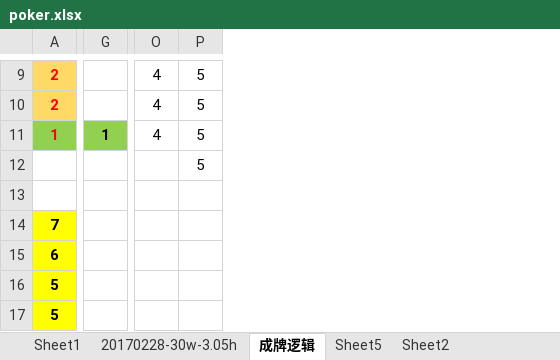
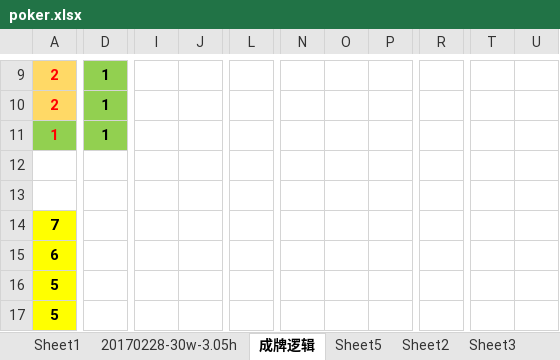
Before and after one commit to xaltin/20180211_pk, an Excel workbook: data/poker.xlsx, sheet 成牌逻辑, drawn as a sheet; only a part is shown, gaps mark what is left out; values as stored, in another font and other column widths than the file's, no borders; removed rows and columns are numbered as before the commit, all else as after; rows hold the shown columns only; the diff covers the shown part only; the diff names each change by its address in the sheet, - before the commit and + after, or states it on an @@ line.

```diff
--- a/data/poker.xlsx (sheet 成牌逻辑)
+++ b/data/poker.xlsx (sheet 成牌逻辑)
+sheet tab: Sheet3
+column D, rows 9-11: all 1
-column G, row 11: 1
+column I, empty
+column J, empty
+column L, empty
+column N, empty
+column O, empty
+column P, empty
+column R, empty
-column O, rows 9-11: all 4
-column P, rows 9-12: all 5
+column T, empty
+column U, empty
-row 12:  |  |  | 5
+row 12: (empty)
```
Also changed, not shown: 27 added rows, 1 added column, 2 removed columns, 36 edited cells and cell formats elsewhere in this sheet, sheet 20170228-30w-3.05h, sheet Sheet1, 8 other files.
